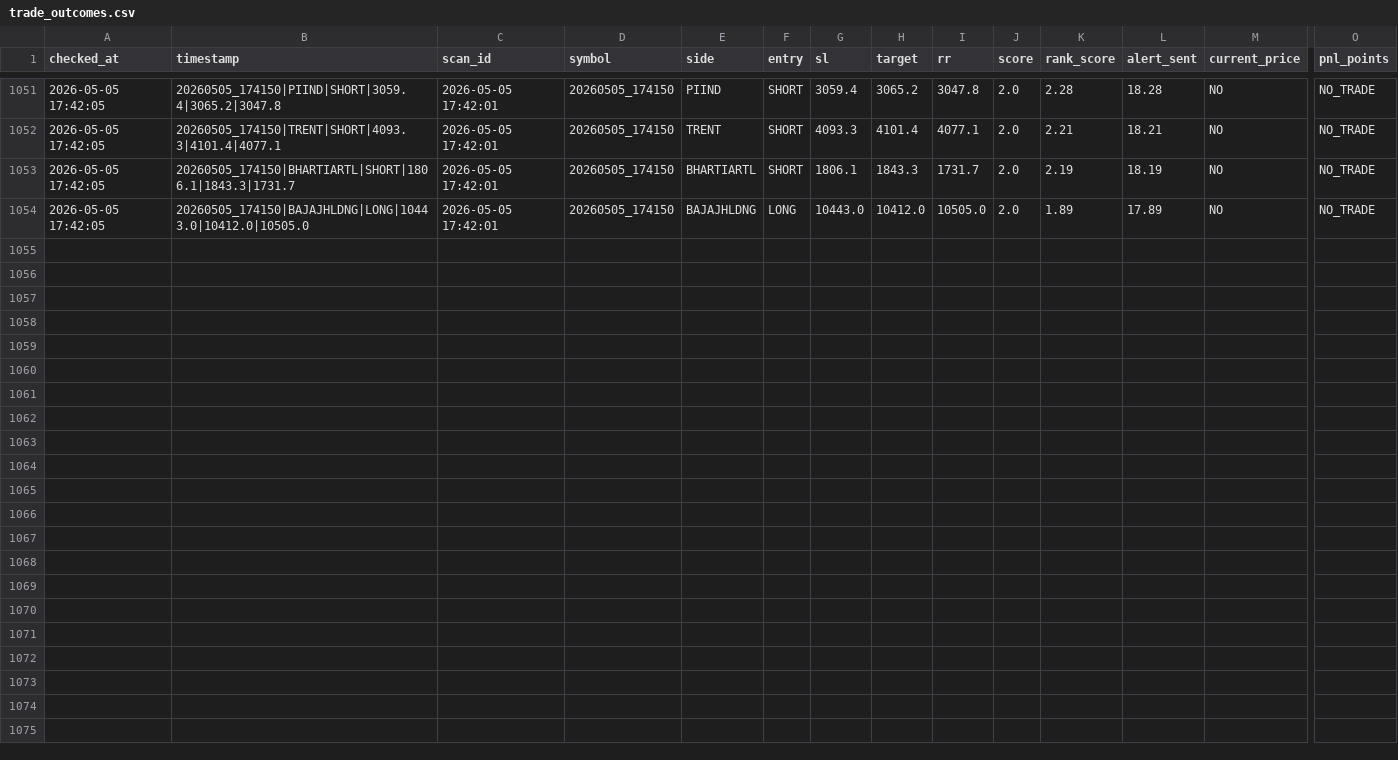
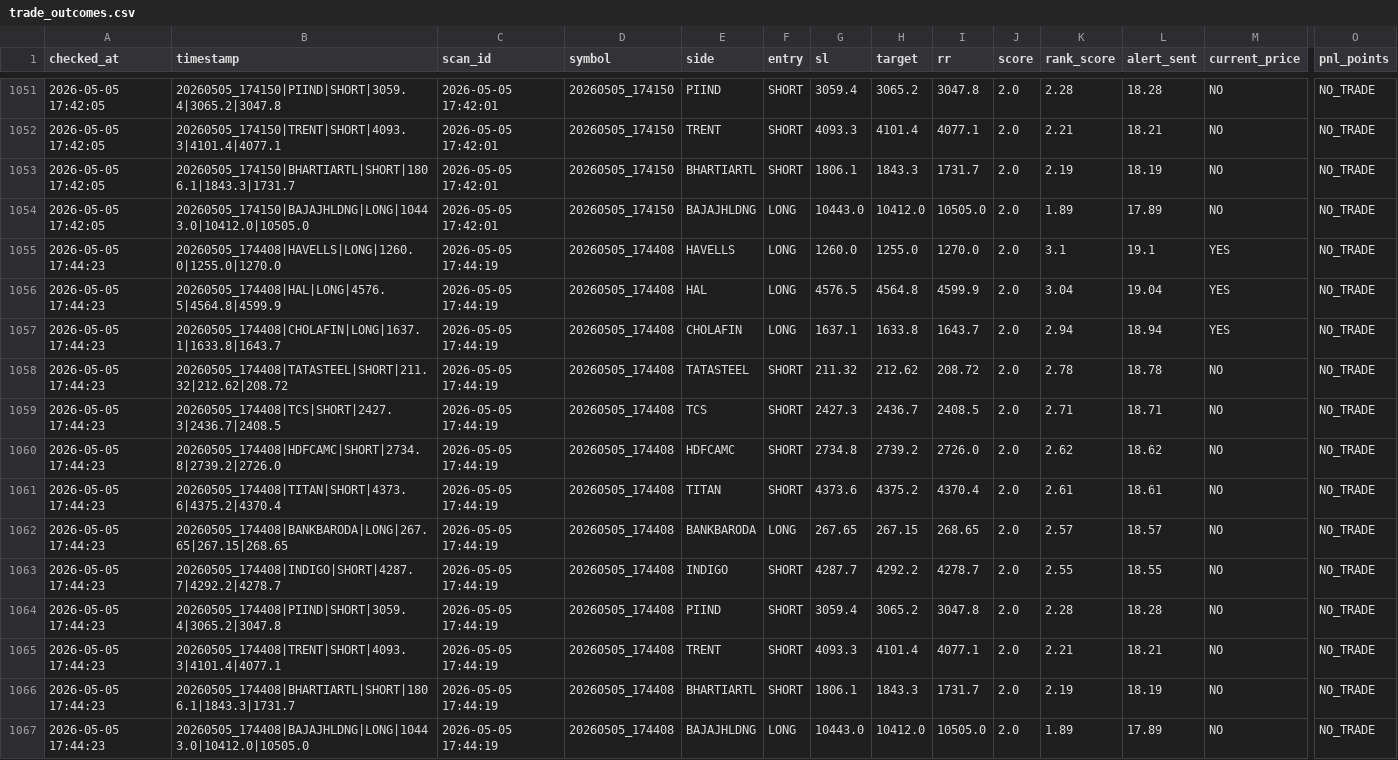
Before and after one commit to arikrixh-real/titan-bot, a CSV file: data/journals/trade_outcomes.csv, drawn as a sheet; only a part is shown, gaps mark what is left out; rows hold the shown columns only; the diff names each change by its address in the sheet, - before the commit and + after, or states it on an @@ line.

```diff
--- a/data/journals/trade_outcomes.csv
+++ b/data/journals/trade_outcomes.csv
+row 1055: 2026-05-05 17:44:23 | 20260505_174408|HAVELLS|LONG|1260.0|1255.0|1270.0 | 2026-05-05 17:44:19 | 20260505_174408 | HAVELLS | LONG | 1260.0 | 1255.0 | 1270.0 | 2.0 | 3.1 | 19.1 | YES | NO_TRADE
+row 1056: 2026-05-05 17:44:23 | 20260505_174408|HAL|LONG|4576.5|4564.8|4599.9 | 2026-05-05 17:44:19 | 20260505_174408 | HAL | LONG | 4576.5 | 4564.8 | 4599.9 | 2.0 | 3.04 | 19.04 | YES | NO_TRADE
+row 1057: 2026-05-05 17:44:23 | 20260505_174408|CHOLAFIN|LONG|1637.1|1633.8|1643.7 | 2026-05-05 17:44:19 | 20260505_174408 | CHOLAFIN | LONG | 1637.1 | 1633.8 | 1643.7 | 2.0 | 2.94 | 18.94 | YES | NO_TRADE
+row 1058: 2026-05-05 17:44:23 | 20260505_174408|TATASTEEL|SHORT|211.32|212.62|208.72 | 2026-05-05 17:44:19 | 20260505_174408 | TATASTEEL | SHORT | 211.32 | 212.62 | 208.72 | 2.0 | 2.78 | 18.78 | NO | NO_TRADE
+row 1059: 2026-05-05 17:44:23 | 20260505_174408|TCS|SHORT|2427.3|2436.7|2408.5 | 2026-05-05 17:44:19 | 20260505_174408 | TCS | SHORT | 2427.3 | 2436.7 | 2408.5 | 2.0 | 2.71 | 18.71 | NO | NO_TRADE
+row 1060: 2026-05-05 17:44:23 | 20260505_174408|HDFCAMC|SHORT|2734.8|2739.2|2726.0 | 2026-05-05 17:44:19 | 20260505_174408 | HDFCAMC | SHORT | 2734.8 | 2739.2 | 2726.0 | 2.0 | 2.62 | 18.62 | NO | NO_TRADE
+row 1061: 2026-05-05 17:44:23 | 20260505_174408|TITAN|SHORT|4373.6|4375.2|4370.4 | 2026-05-05 17:44:19 | 20260505_174408 | TITAN | SHORT | 4373.6 | 4375.2 | 4370.4 | 2.0 | 2.61 | 18.61 | NO | NO_TRADE
+row 1062: 2026-05-05 17:44:23 | 20260505_174408|BANKBARODA|LONG|267.65|267.15|268.65 | 2026-05-05 17:44:19 | 20260505_174408 | BANKBARODA | LONG | 267.65 | 267.15 | 268.65 | 2.0 | 2.57 | 18.57 | NO | NO_TRADE
+row 1063: 2026-05-05 17:44:23 | 20260505_174408|INDIGO|SHORT|4287.7|4292.2|4278.7 | 2026-05-05 17:44:19 | 20260505_174408 | INDIGO | SHORT | 4287.7 | 4292.2 | 4278.7 | 2.0 | 2.55 | 18.55 | NO | NO_TRADE
+row 1064: 2026-05-05 17:44:23 | 20260505_174408|PIIND|SHORT|3059.4|3065.2|3047.8 | 2026-05-05 17:44:19 | 20260505_174408 | PIIND | SHORT | 3059.4 | 3065.2 | 3047.8 | 2.0 | 2.28 | 18.28 | NO | NO_TRADE
+row 1065: 2026-05-05 17:44:23 | 20260505_174408|TRENT|SHORT|4093.3|4101.4|4077.1 | 2026-05-05 17:44:19 | 20260505_174408 | TRENT | SHORT | 4093.3 | 4101.4 | 4077.1 | 2.0 | 2.21 | 18.21 | NO | NO_TRADE
+row 1066: 2026-05-05 17:44:23 | 20260505_174408|BHARTIARTL|SHORT|1806.1|1843.3|1731.7 | 2026-05-05 17:44:19 | 20260505_174408 | BHARTIARTL | SHORT | 1806.1 | 1843.3 | 1731.7 | 2.0 | 2.19 | 18.19 | NO | NO_TRADE
+row 1067: 2026-05-05 17:44:23 | 20260505_174408|BAJAJHLDNG|LONG|10443.0|10412.0|10505.0 | 2026-05-05 17:44:19 | 20260505_174408 | BAJAJHLDNG | LONG | 10443.0 | 10412.0 | 10505.0 | 2.0 | 1.89 | 17.89 | NO | NO_TRADE
```
Also changed, not shown: data/journals/active_trades.csv, 7 other files.
